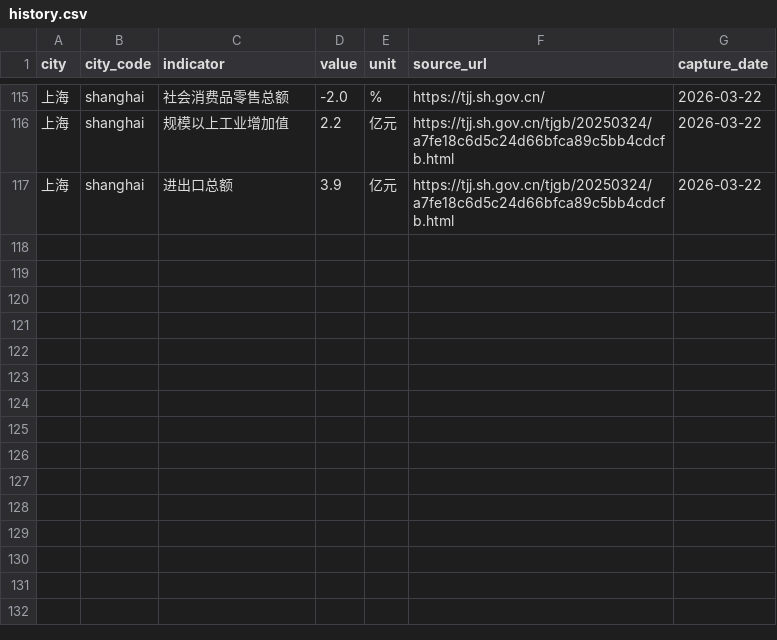
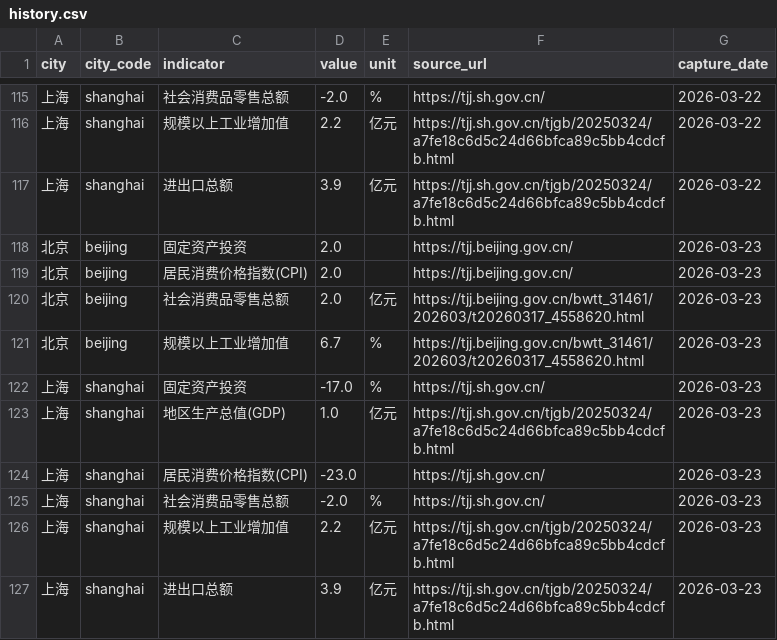
Before and after one commit to verymark/bj-sh-dashboard, a CSV file: data/history.csv, drawn as a sheet; only a part is shown, gaps mark what is left out.

```diff
--- a/data/history.csv
+++ b/data/history.csv
@@ -117 +117,11 @@ city,city_code,indicator,value,unit,source_url,capture_date
 上海,shanghai,进出口总额,3.9,亿元,https://tjj.sh.gov.cn/tjgb/20250324/a7fe18c6d5c24d66bfca89c5bb4cdcfb.html,2026-03-22
+北京,beijing,固定资产投资,2.0,,https://tjj.beijing.gov.cn/,2026-03-23
+北京,beijing,居民消费价格指数(CPI),2.0,,https://tjj.beijing.gov.cn/,2026-03-23
+北京,beijing,社会消费品零售总额,2.0,亿元,https://tjj.beijing.gov.cn/bwtt_31461/202603/t20260317_4558620.html,2026-03-23
+北京,beijing,规模以上工业增加值,6.7,%,https://tjj.beijing.gov.cn/bwtt_31461/202603/t20260317_4558620.html,2026-03-23
+上海,shanghai,固定资产投资,-17.0,%,https://tjj.sh.gov.cn/,2026-03-23
+上海,shanghai,地区生产总值(GDP),1.0,亿元,https://tjj.sh.gov.cn/tjgb/20250324/a7fe18c6d5c24d66bfca89c5bb4cdcfb.html,2026-03-23
+上海,shanghai,居民消费价格指数(CPI),-23.0,,https://tjj.sh.gov.cn/,2026-03-23
+上海,shanghai,社会消费品零售总额,-2.0,%,https://tjj.sh.gov.cn/,2026-03-23
+上海,shanghai,规模以上工业增加值,2.2,亿元,https://tjj.sh.gov.cn/tjgb/20250324/a7fe18c6d5c24d66bfca89c5bb4cdcfb.html,2026-03-23
+上海,shanghai,进出口总额,3.9,亿元,https://tjj.sh.gov.cn/tjgb/20250324/a7fe18c6d5c24d66bfca89c5bb4cdcfb.html,2026-03-23
```
Also changed, not shown: data/latest_metrics.csv, 2 other files.
